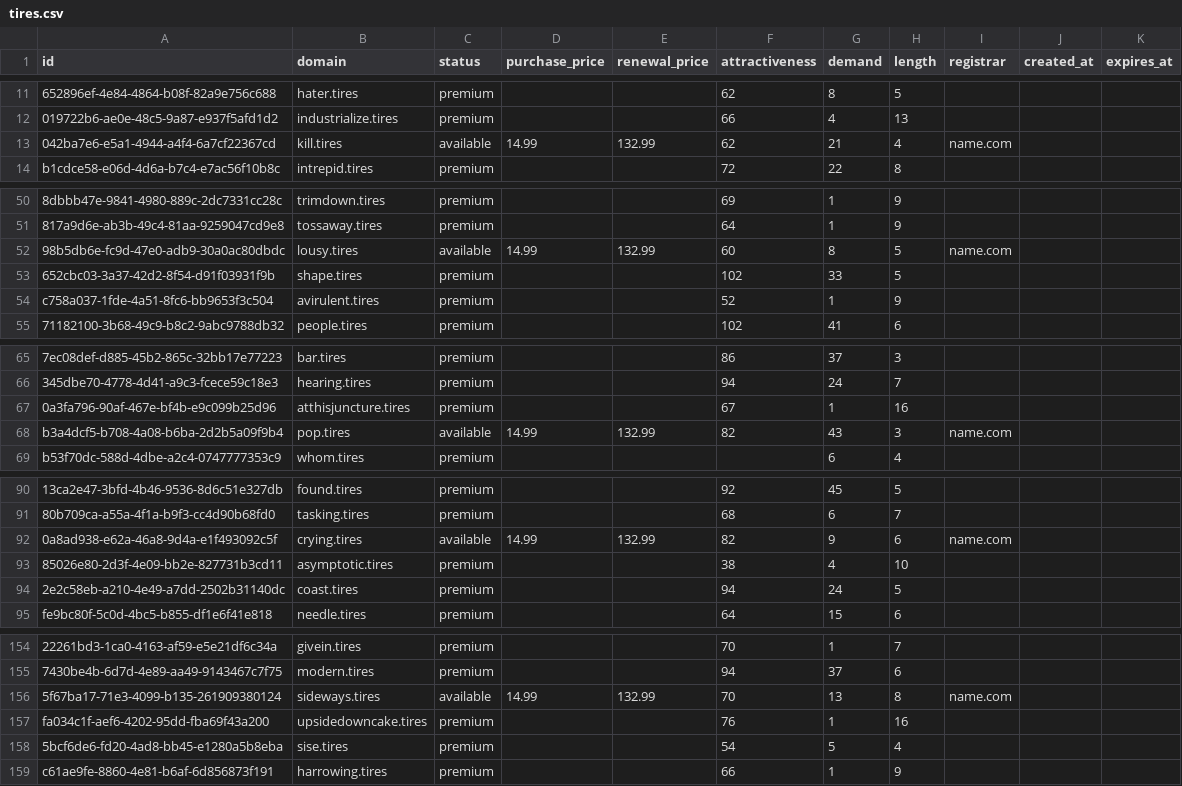
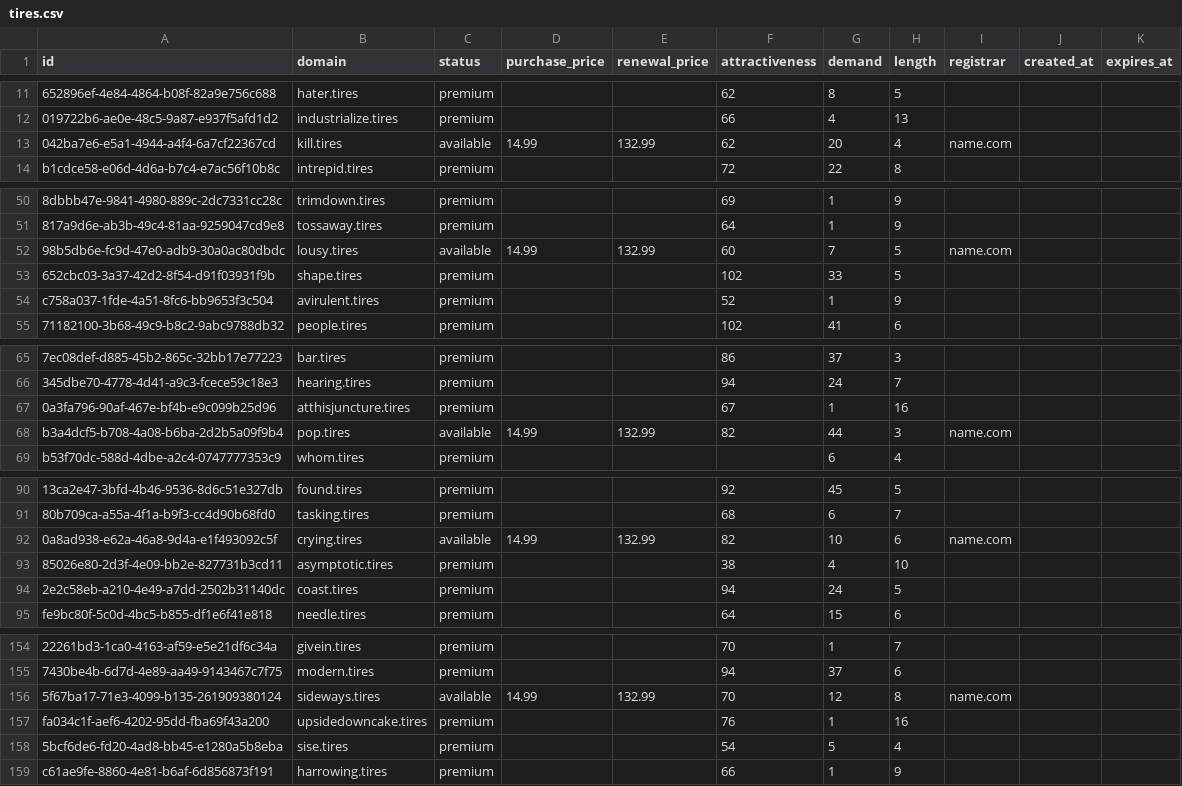
Before and after one commit to UniqueDomains/tires-oneword-domains, a CSV file: tires.csv, drawn as a sheet; only a part is shown, gaps mark what is left out; the diff covers the shown part only; the diff names each change by its address in the sheet, - before the commit and + after, or states it on an @@ line.

```diff
--- a/tires.csv
+++ b/tires.csv
-G13 (demand): 21
+G13 (demand): 20
-G52 (demand): 8
+G52 (demand): 7
-G68 (demand): 43
+G68 (demand): 44
-G92 (demand): 9
+G92 (demand): 10
-G156 (demand): 13
+G156 (demand): 12
```
Also changed, not shown: 1 added row and 96 edited cells elsewhere in this file, 3 other files.
